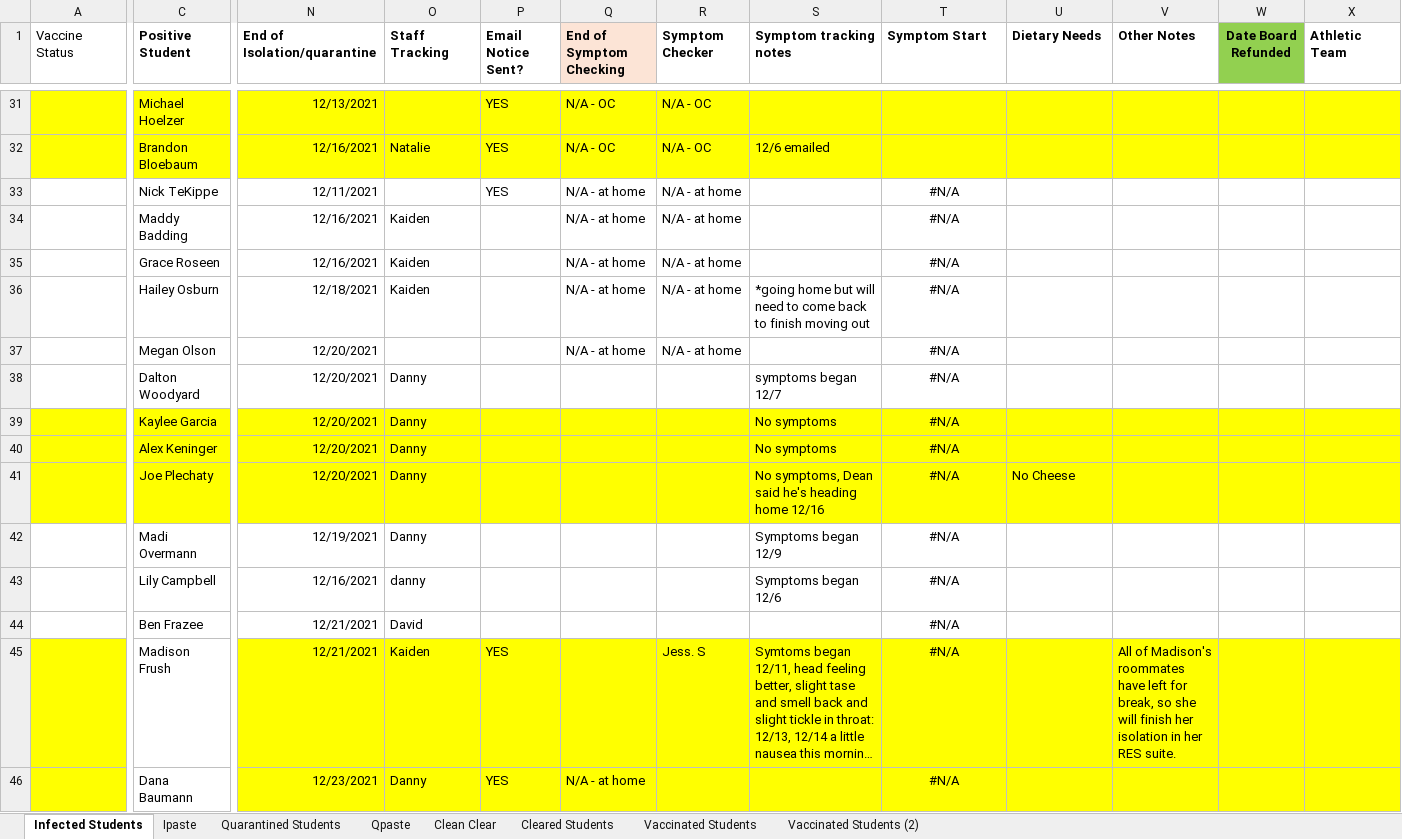
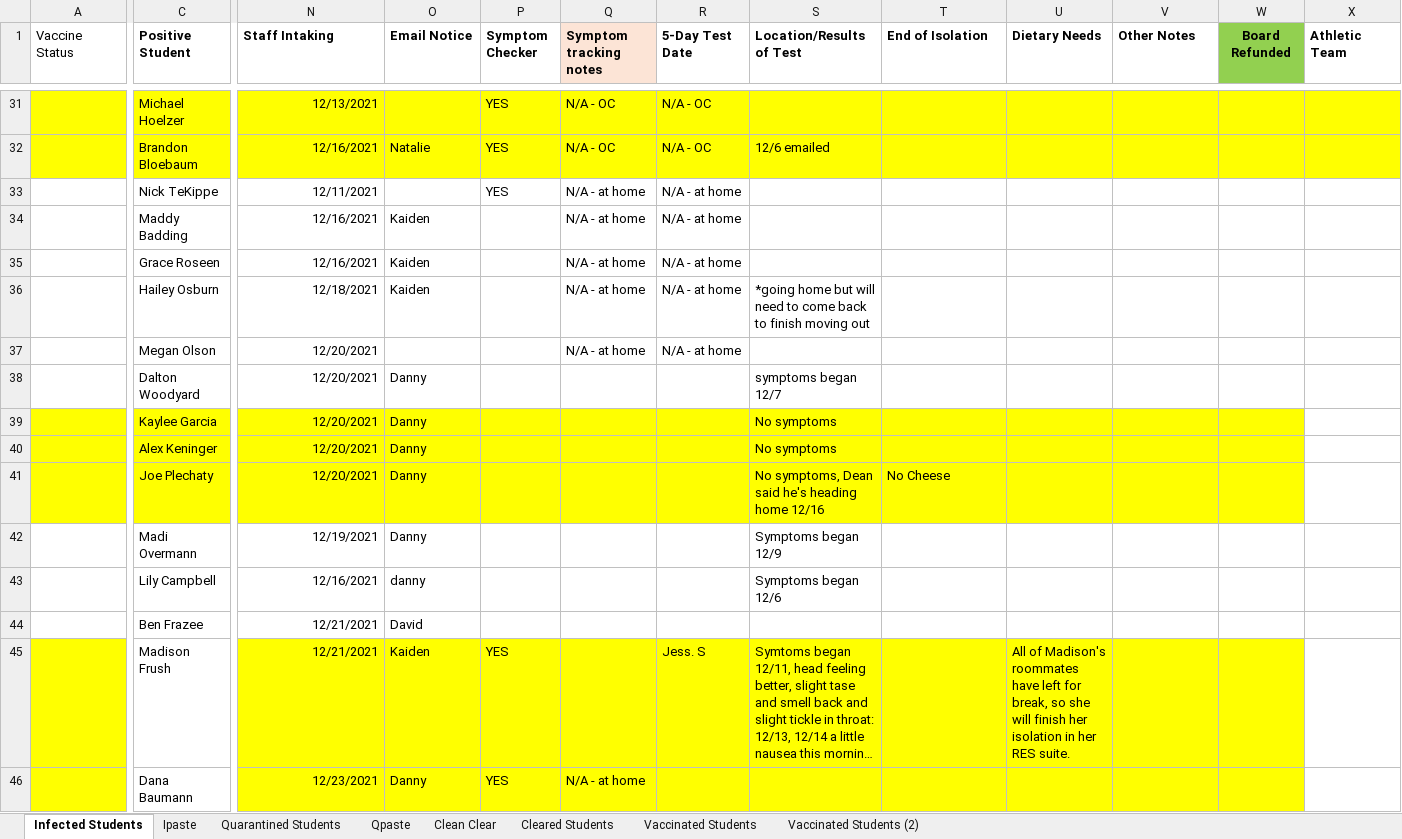
Before and after one commit to mbirgen/COVID19, an Excel workbook: 2021-22 Wartburg COVID Tracing.xlsx, sheet Infected Students, drawn as a sheet; only a part is shown, gaps mark what is left out; long unchanged cells end in …; values as stored, in another font and other column widths than the file's, no borders; 1 other sheet too large or unreadable and not compared; the diff covers the shown part only; the diff names each change by its address in the sheet, - before the commit and + after, or states it on an @@ line.

```diff
--- a/2021-22 Wartburg COVID Tracing.xlsx (sheet Infected Students)
+++ b/2021-22 Wartburg COVID Tracing.xlsx (sheet Infected Students)
-N1: End of Isolation/quarantine
+N1: Staff Intaking
-O1: Staff Tracking
+O1: Email Notice
-P1: Email Notice Sent?
+P1: Symptom Checker
-Q1: End of Symptom Checking
+Q1: Symptom tracking notes
-R1: Symptom Checker
+R1: 5-Day Test Date
-S1: Symptom tracking notes
+S1: Location/Results of Test
-T1: Symptom Start
+T1: End of Isolation
-W1: Date Board Refunded
+W1: Board Refunded
-T33:T40 (End of Isolation): #N/A
+T33:T40 (End of Isolation): (empty)
-X39:X41 fill: #FFFF00
+X39:X41 fill: none
-T41 (End of Isolation): #N/A
+T41 (End of Isolation): No Cheese
-T41 alignment: center
+T41 alignment: left
-U41 (Dietary Needs): No Cheese
+U41 (Dietary Needs): (empty)
-T42:T46 (End of Isolation): #N/A
+T42:T46 (End of Isolation): (empty)
-U45 (Dietary Needs): (empty)
+U45 (Dietary Needs): All of Madison's roommates have left for break, so she will finish her isolation in her RES suite.
-V45 (Other Notes): All of Madison's roommates have left for break, so she will finish her isolation in her RES suite.
+V45 (Other Notes): (empty)
-X45:X46 fill: #FFFF00
+X45:X46 fill: none
```
Also changed, not shown: 49 added rows, 124 edited cells and cell formats elsewhere in this sheet, sheet Ipaste, sheet Cleared Students, sheet Quarantined Students, sheet Vaccinated Students (2), sheet Vaccinated Students, formulas that keep their value, covid19.xlsx, 27 other files.
